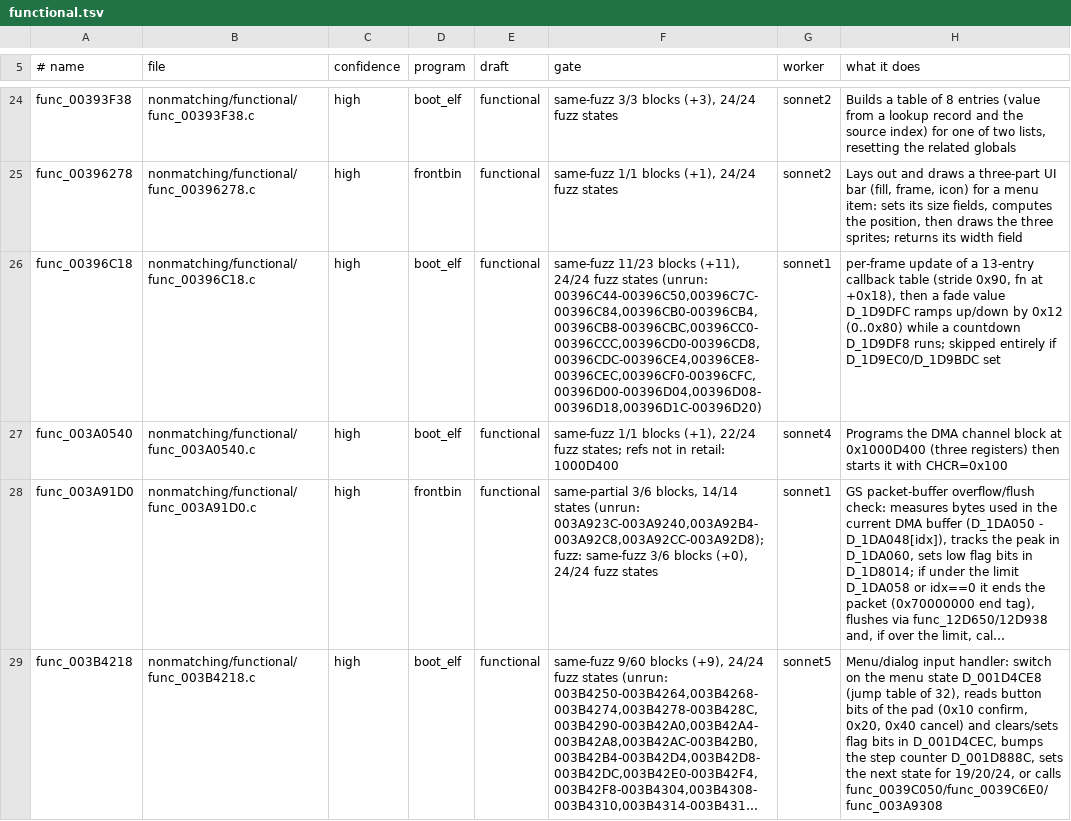
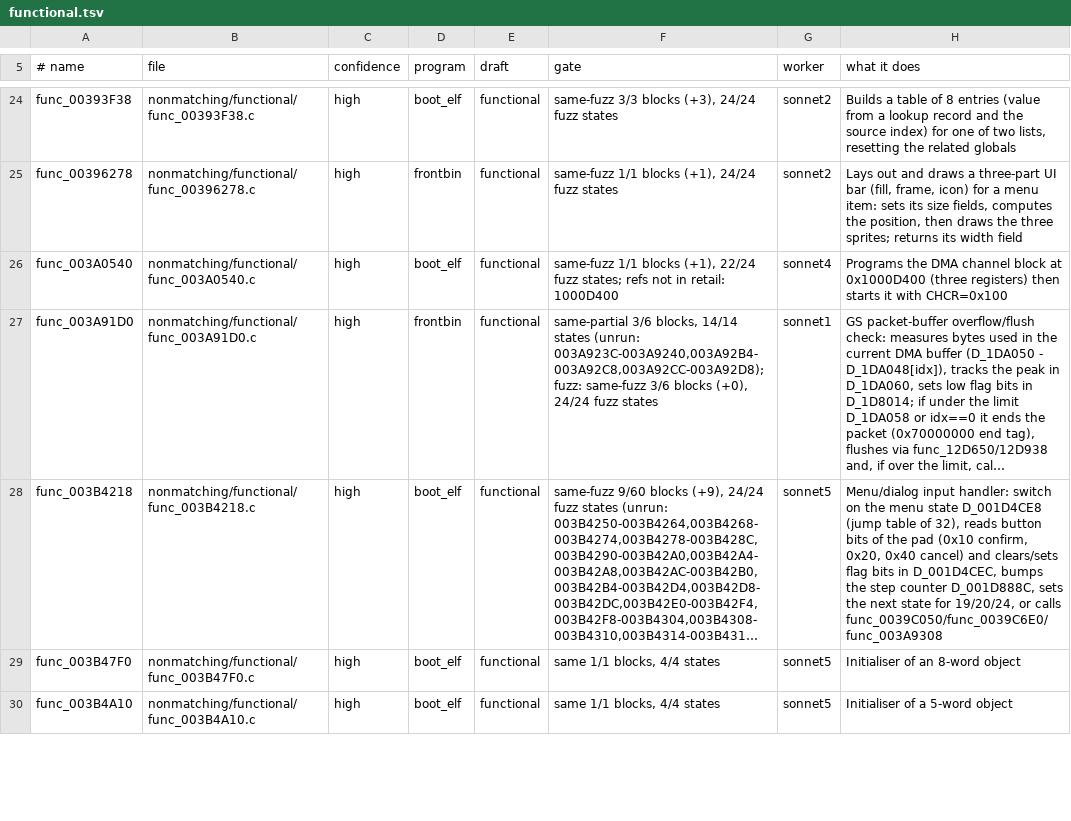
Before and after one commit to OpenRAC/rac3-decomp, a TSV file: nonmatching/functional.tsv, drawn as a sheet; only a part is shown, gaps mark what is left out; the shorter side is filled out with more unchanged rows; long unchanged cells end in …; the diff names each change by its address in the sheet, - before the commit and + after, or states it on an @@ line.

Commit message:
feat(boot_elf): match func_00396C18
Port of the frontbin twin func_00396838 that Lynder063 matched upstream in
d7ba8dda: the C is that commit's, with boot_elf's names, in place of the
INCLUDE_ASM marker in src/boot_elf/text/396A70.c (file's flag line
unchanged: -mvu0-use-vf0-vf2 -O2 -G8 -fopt-stack -mno-check-zero-division
@ps2as). No volatile.

Names, plain first:
- D_001D9DF8 and D_001D9DFC are read and written through their plain
  names; the twin's per-function aliases are not needed here (MATCH
  without them, in tools/check.py and in the full build).
- D_001D9EC0's clear is written as `((s32 *)&D_001D9EBC)[1] = 0`, through
  the plain name D_001D9EBC declared s16. A plain `D_001D9EC0 = 0` gives
  65 differences (gcc moves the store into the branch's delay slot as a
  $gp store, where retail has lui $at/sw). The next commit replaces this
  cast with a per-function alias, the twin's form.
- The twin's unused local `z` and the three `.extern X, 4` hints are not
  needed (MATCH without them).

This commit also deletes the two drafts of the function, which the match
replaces, with their rows: the near-miss draft
nonmatching/boot_elf/func_00396C18.c and its nonmatching/README.md row,
and the functional draft nonmatching/functional/func_00396C18.c and its
nonmatching/functional.tsv row.

Verified:
- tools/check.py --target boot_elf on the localdecomp block (snippet with
  the file's S_391FD8 typedef): func_00396C18: MATCH. The whole file with
  --no-context: func_00396A70, func_00396AB8, func_00396C18 MATCH.
  Seeded negative (100 -> 101): func_00396C18: 2 diff.
- tools/check.py --version us: 2 diff (NTSC-U's steps are 0x10, not 0x12).
- tools/build.py --target all: MATCH frontbin 5a7ff1fe..., boot_elf
  e0a4e82e..., i5bootn c1166658....
- tests/check_repository.py: 3 problems, all config/us/map.tsv out of step
  for 396A70.c (generated, refreshed in the pull request's last commit);
  python3 -m unittest discover -s tests: Ran 236 tests, OK (skipped=7).

```diff
--- a/nonmatching/functional.tsv
+++ b/nonmatching/functional.tsv
-row 26: func_00396C18 | nonmatching/functional/func_00396C18.c | high | boot_elf | functional | same-fuzz 11/23 blocks (+11), 24/24 fuzz states (unrun: 00396C44-00396C50,00396C7C-00396C84,00396CB0-00396CB4,00396CB8-00396CBC,00396CC0-00396CCC,00396CD0-00396CD8,00396CDC-00396CE4,00396CE8-00396CEC,00396CF0-00396CFC,00396D00-00396D04,00396D08-00396D18,00396D1C-00396D20) | sonnet1 | per-frame update of a 13-entry callback table (stride 0x90, fn at +0x18), then a fade value D_1D9DFC ramps up/down by 0x12 (0..0x80) while a countdown D_1D9DF8 runs; skipped entirely if D_1D9EC0/D_1D9BDC set
```
Also changed, not shown: 4 other files.
